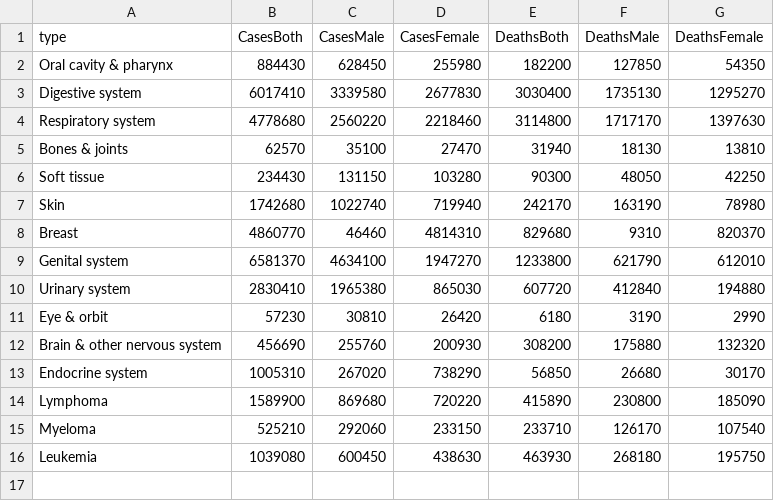
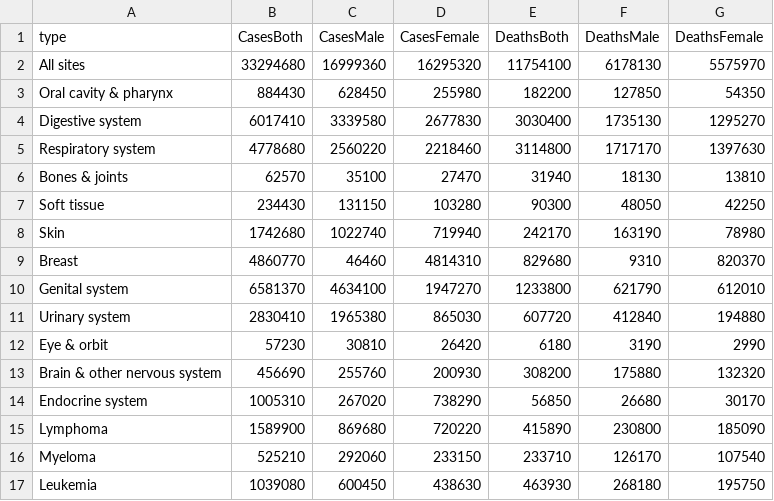
Before and after one commit to Kaeldra1304/MCS, a CSV file: data_scatter.csv, drawn as a sheet.

Commit message:
Added All Sites

```diff
--- a/data_scatter.csv
+++ b/data_scatter.csv
@@ -1,2 +1,3 @@
 type,CasesBoth,CasesMale,CasesFemale,DeathsBoth,DeathsMale,DeathsFemale
+All sites,33294680,16999360,16295320,11754100,6178130,5575970
 Oral cavity & pharynx,884430,628450,255980,182200,127850,54350
```
Also changed, not shown: 1 other file.
